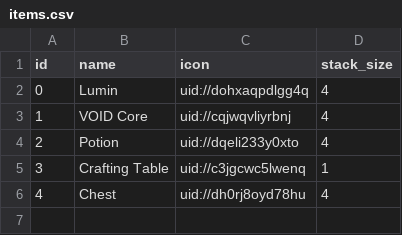
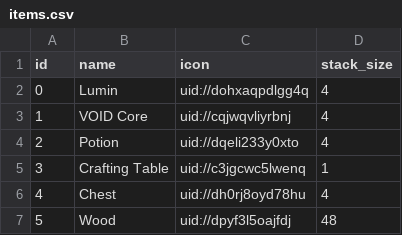
Before and after one commit to TimoRoggel/EverDark, a CSV file: data/items.csv, drawn as a sheet; the diff names each change by its address in the sheet, - before the commit and + after, or states it on an @@ line.

```diff
--- a/data/items.csv
+++ b/data/items.csv
+row 7: 5 | Wood | uid://dpyf3l5oajfdj | 48
```
Also changed, not shown: 23 other files.
